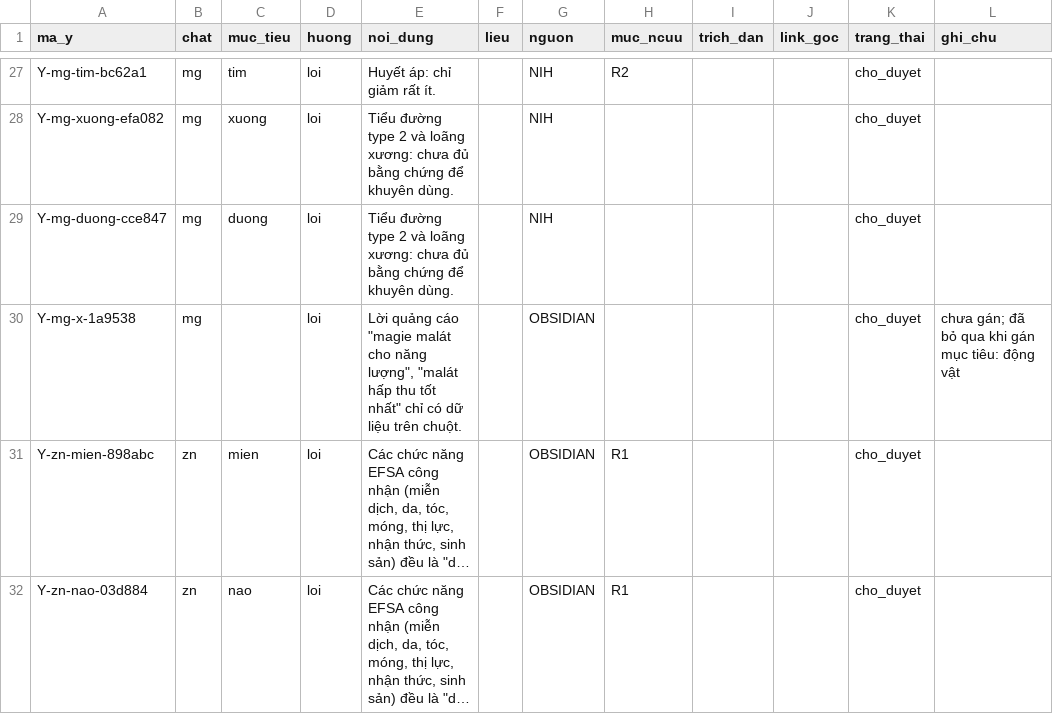
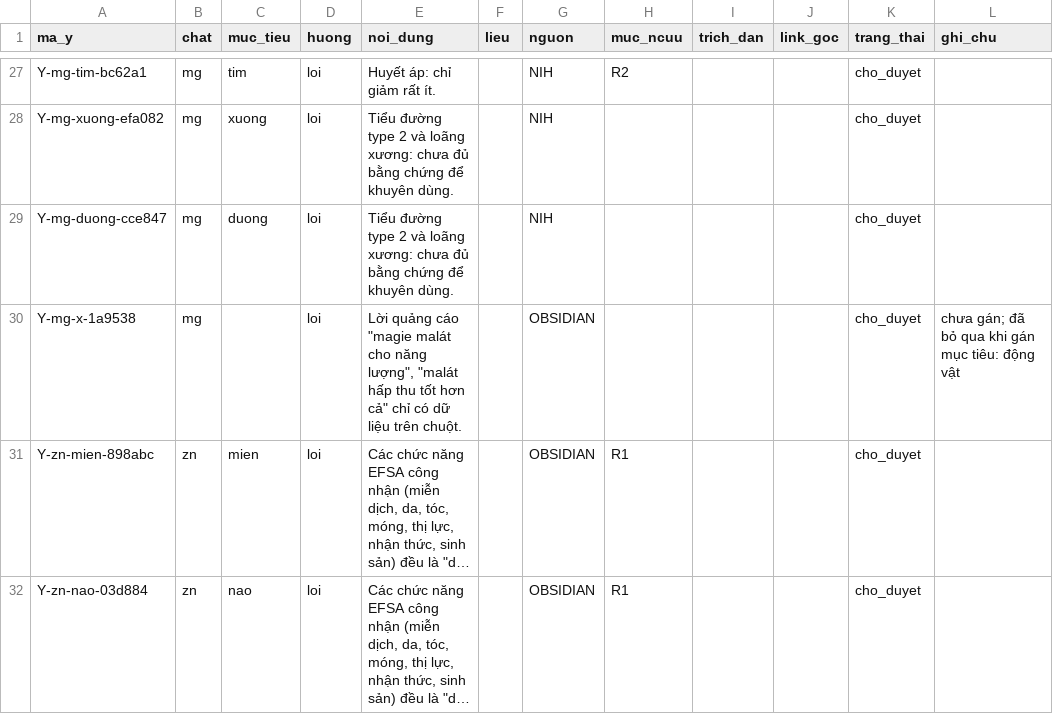
Before and after one commit to caotri68-oss/Cao-Tr-, a CSV file: ke-hoach/du-lieu/bang-y.csv, drawn as a sheet; only a part is shown, gaps mark what is left out; long unchanged cells end in …; the diff covers the shown part only; the diff names each change by its address in the sheet, - before the commit and + after, or states it on an @@ line.

```diff
--- a/ke-hoach/du-lieu/bang-y.csv
+++ b/ke-hoach/du-lieu/bang-y.csv
-E30 (noi_dung): …thu tốt nhất" chỉ có…
+E30 (noi_dung): …thu tốt hơn cả" chỉ có…
```
Also changed, not shown: 20 edited cells elsewhere in this file, ke-hoach/du-lieu/nguon.csv, ke-hoach/du-lieu/tang.csv, 6 other files.
